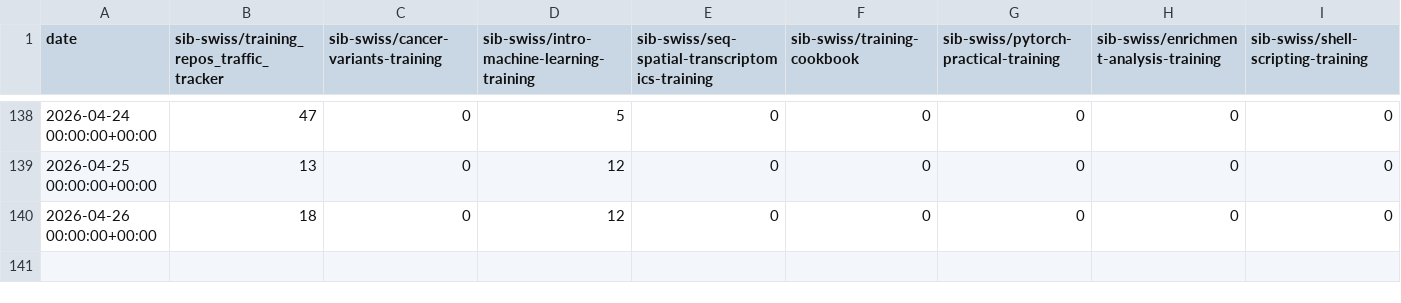
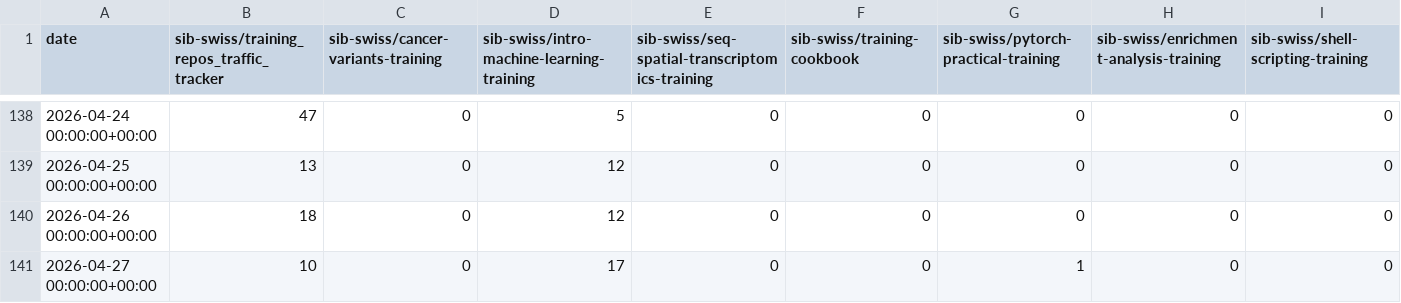
Before and after one commit to sib-swiss/training_repos_traffic_tracker, a CSV file: traffic/all_clones.csv, drawn as a sheet; only a part is shown, gaps mark what is left out; rows hold the shown columns only; the diff names each change by its address in the sheet, - before the commit and + after, or states it on an @@ line.

Commit message:
GitHub traffic

```diff
--- a/traffic/all_clones.csv
+++ b/traffic/all_clones.csv
+row 141: 2026-04-27 00:00:00+00:00 | 10 | 0 | 17 | 0 | 0 | 1 | 0 | 0
```
Also changed, not shown: traffic/all_clones_unique.csv, traffic/all_views.csv, 3 other files.
